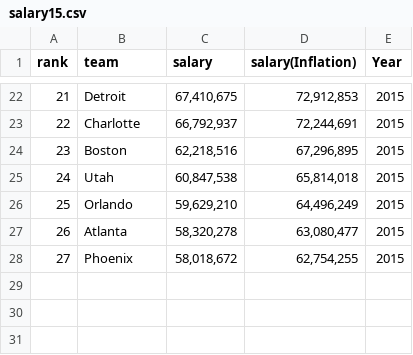
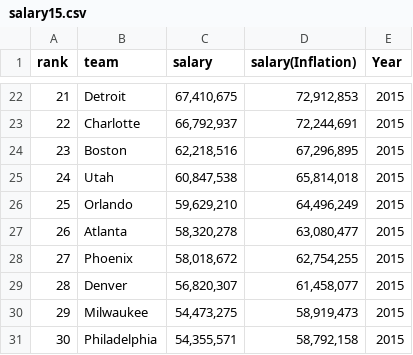
Before and after one commit to Ly-Mark/Data601_Project, a CSV file: teamSalary/salary15.csv, drawn as a sheet; only a part is shown, gaps mark what is left out.

```diff
--- a/teamSalary/salary15.csv
+++ b/teamSalary/salary15.csv
@@ -28 +28,4 @@ rank,team,salary,salary(Inflation),Year
 27,Phoenix,"58,018,672","62,754,255",2015
+28,Denver,"56,820,307","61,458,077",2015
+29,Milwaukee,"54,473,275","58,919,473",2015
+30,Philadelphia,"54,355,571","58,792,158",2015
```
Also changed, not shown: teamSalary/salary06.csv, teamSalary/salary10.csv, 23 other files.
